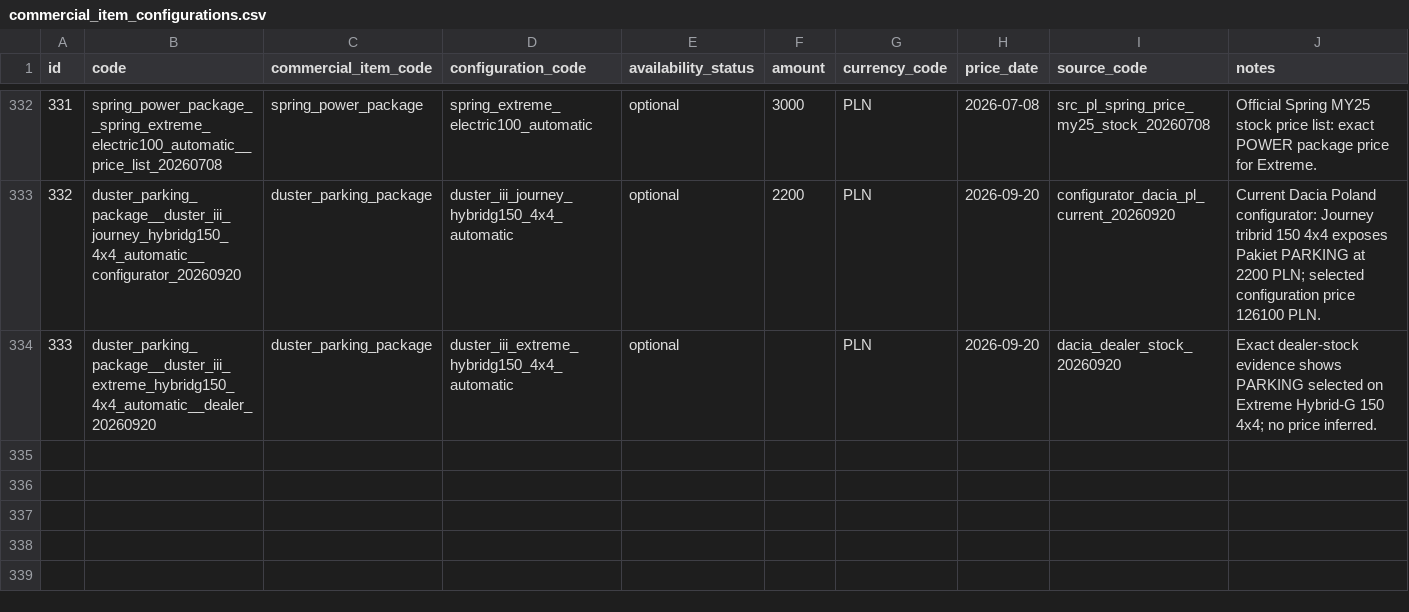
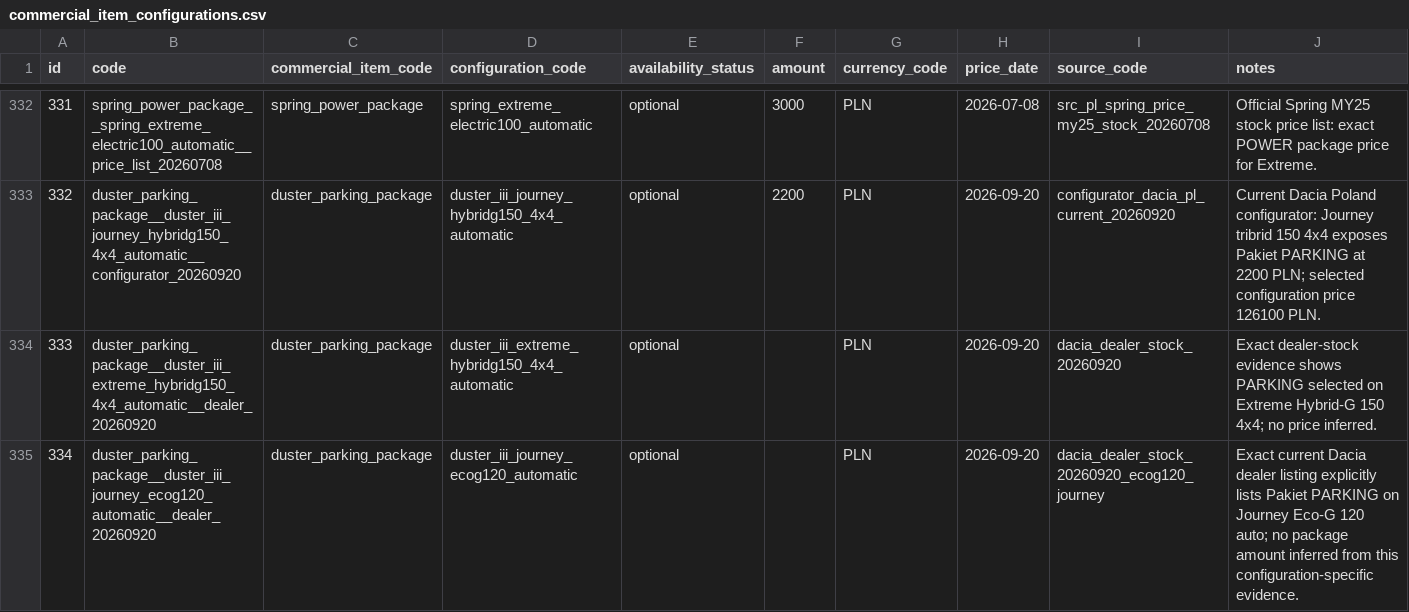
Before and after one commit to xbodzio7/Dacia-Knowledge-Base, a CSV file: data/master/commercial_item_configurations.csv, drawn as a sheet; only a part is shown, gaps mark what is left out.

Commit message:
data: materialize exact Eco-G automatic parking evidence

```diff
--- a/data/master/commercial_item_configurations.csv
+++ b/data/master/commercial_item_configurations.csv
@@ -334 +334,2 @@ id,code,commercial_item_code,configuration_code,availability_status,amount,curre
 333,duster_parking_package__duster_iii_extreme_hybridg150_4x4_automatic__dealer_20260920,duster_parking_package,duster_iii_extreme_hybridg150_4x4_automatic,optional,,PLN,2026-09-20,dacia_dealer_stock_20260920,Exact dealer-stock evidence shows PARKING selected on Extreme Hybrid-G 150 4x4; no price inferred.
+334,duster_parking_package__duster_iii_journey_ecog120_automatic__dealer_20260920,duster_parking_package,duster_iii_journey_ecog120_automatic,optional,,PLN,2026-09-20,dacia_dealer_stock_20260920_ecog120_journey,Exact current Dacia dealer listing explicitly lists Pakiet PARKING on Journey Eco-G 120 auto; no package amount inferred from this configuration-specific evidence.
```
